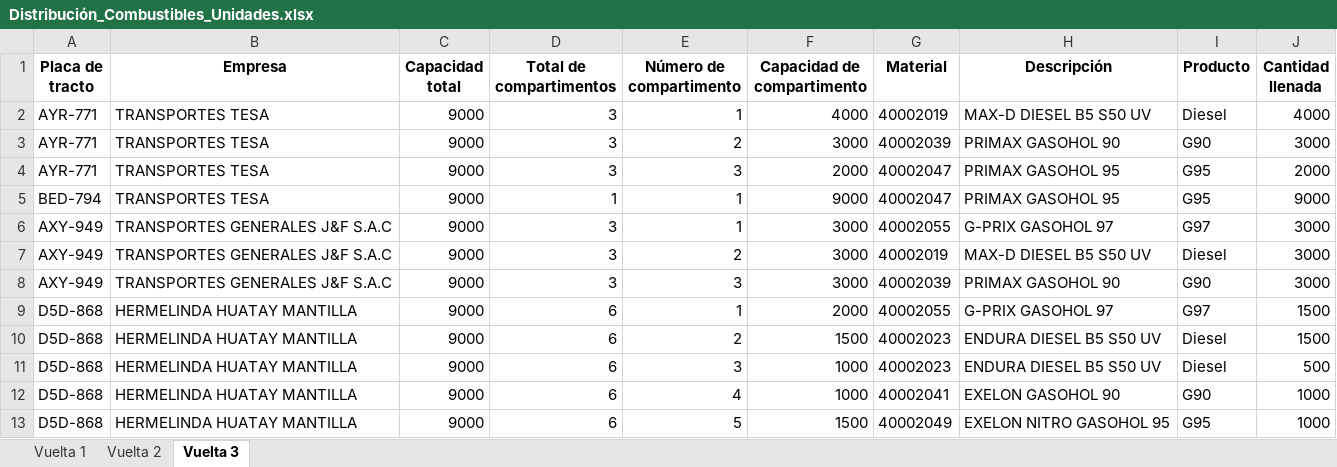
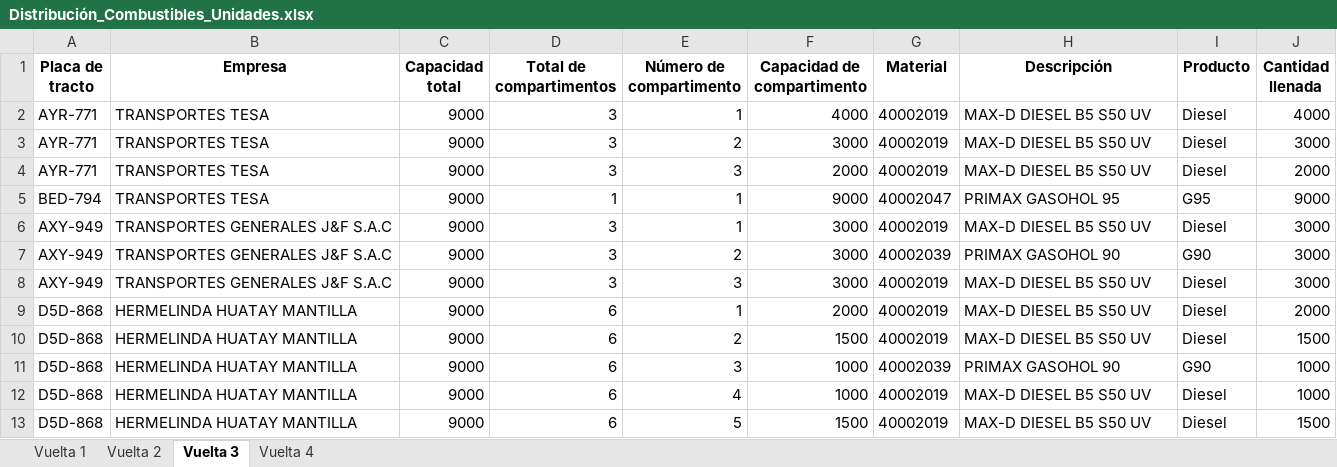
Before and after one commit to Piero16301/Optimizacion_Programacion, an Excel workbook: datos_salida/Distribución_Combustibles_Unidades.xlsx, sheet Vuelta 3, drawn as a sheet; only a part is shown; values as stored, in another font and other column widths than the file's, no borders; the diff covers the shown part only; the diff names each change by its address in the sheet, - before the commit and + after, or states it on an @@ line.

```diff
--- a/datos_salida/Distribución_Combustibles_Unidades.xlsx (sheet Vuelta 3)
+++ b/datos_salida/Distribución_Combustibles_Unidades.xlsx (sheet Vuelta 3)
+sheet tab: Vuelta 4
-G3 (Material): 40002039
+G3 (Material): 40002019
-H3 (Descripción): PRIMAX GASOHOL 90
+H3 (Descripción): MAX-D DIESEL B5 S50 UV
-I3 (Producto): G90
+I3 (Producto): Diesel
-G4 (Material): 40002047
+G4 (Material): 40002019
-H4 (Descripción): PRIMAX GASOHOL 95
+H4 (Descripción): MAX-D DIESEL B5 S50 UV
-I4 (Producto): G95
+I4 (Producto): Diesel
-G6 (Material): 40002055
+G6 (Material): 40002019
-H6 (Descripción): G-PRIX GASOHOL 97
+H6 (Descripción): MAX-D DIESEL B5 S50 UV
-I6 (Producto): G97
+I6 (Producto): Diesel
-G7 (Material): 40002019
+G7 (Material): 40002039
-H7 (Descripción): MAX-D DIESEL B5 S50 UV
+H7 (Descripción): PRIMAX GASOHOL 90
-I7 (Producto): Diesel
+I7 (Producto): G90
-G8 (Material): 40002039
+G8 (Material): 40002019
-H8 (Descripción): PRIMAX GASOHOL 90
+H8 (Descripción): MAX-D DIESEL B5 S50 UV
-I8 (Producto): G90
+I8 (Producto): Diesel
-G9 (Material): 40002055
+G9 (Material): 40002019
-H9 (Descripción): G-PRIX GASOHOL 97
+H9 (Descripción): MAX-D DIESEL B5 S50 UV
-I9 (Producto): G97
+I9 (Producto): Diesel
-J9 (Cantidad llenada): 1500
+J9 (Cantidad llenada): 2000
-G10 (Material): 40002023
+G10 (Material): 40002019
-H10 (Descripción): ENDURA DIESEL B5 S50 UV
+H10 (Descripción): MAX-D DIESEL B5 S50 UV
-G11 (Material): 40002023
+G11 (Material): 40002039
-H11 (Descripción): ENDURA DIESEL B5 S50 UV
+H11 (Descripción): PRIMAX GASOHOL 90
-I11 (Producto): Diesel
+I11 (Producto): G90
-J11 (Cantidad llenada): 500
+J11 (Cantidad llenada): 1000
-G12 (Material): 40002041
+G12 (Material): 40002019
-H12 (Descripción): EXELON GASOHOL 90
+H12 (Descripción): MAX-D DIESEL B5 S50 UV
-I12 (Producto): G90
+I12 (Producto): Diesel
-G13 (Material): 40002049
+G13 (Material): 40002019
-H13 (Descripción): EXELON NITRO GASOHOL 95
+H13 (Descripción): MAX-D DIESEL B5 S50 UV
-I13 (Producto): G95
+I13 (Producto): Diesel
-J13 (Cantidad llenada): 1000
+J13 (Cantidad llenada): 1500
```
Also changed, not shown: 67 added rows and 44 edited cells elsewhere in this sheet, sheet Vuelta 1, sheet Vuelta 2, datos_intermedios/Data_Filtrada_COESTI.xlsx, datos_intermedios/Data_Filtrada_Externos.xlsx, 5 other files.
